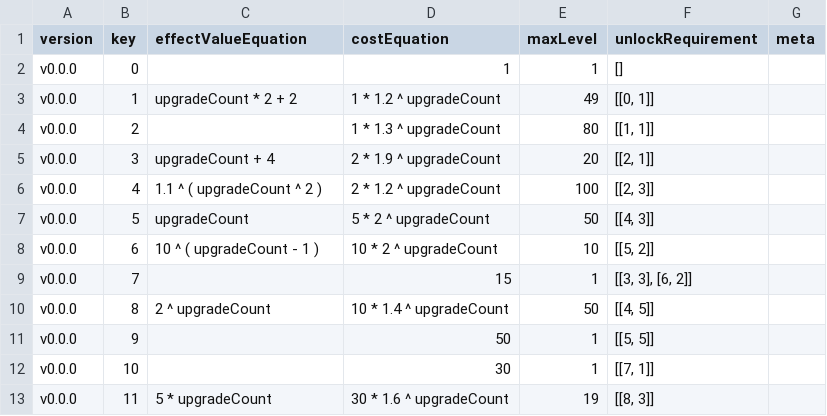
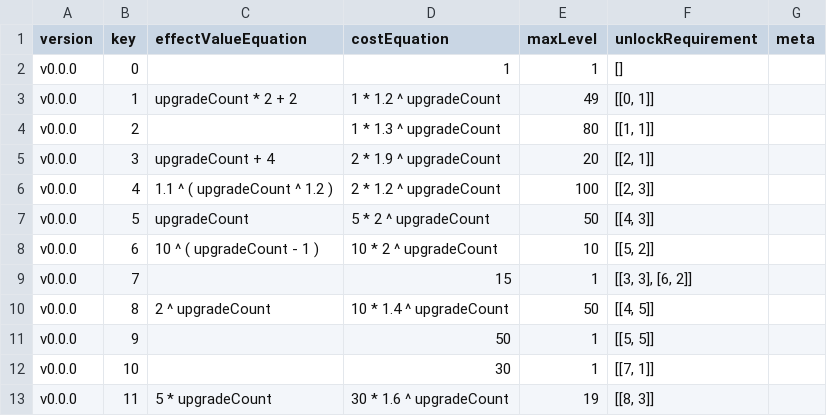
Before and after one commit to adelie-penguin-sw/Intelligence-Data, a CSV file: TpUpgrade.csv, drawn as a sheet; only a part is shown.

```diff
--- a/TpUpgrade.csv
+++ b/TpUpgrade.csv
@@ -5,3 +5,3 @@ v0.0.0,2,,1 * 1.3 ^ upgradeCount,80,"[[1, 1]]",
 v0.0.0,3,upgradeCount + 4,2 * 1.9 ^ upgradeCount,20,"[[2, 1]]",
-v0.0.0,4,1.1 ^ ( upgradeCount ^ 2 ),2 * 1.2 ^ upgradeCount,100,"[[2, 3]]",
+v0.0.0,4,1.1 ^ ( upgradeCount ^ 1.2 ),2 * 1.2 ^ upgradeCount,100,"[[2, 3]]",
 v0.0.0,5,upgradeCount,5 * 2 ^ upgradeCount,50,"[[4, 3]]",
```
Also changed, not shown: base.csv.
